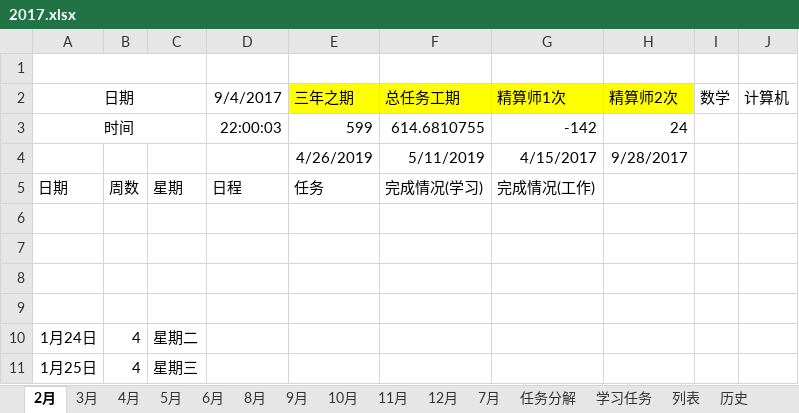
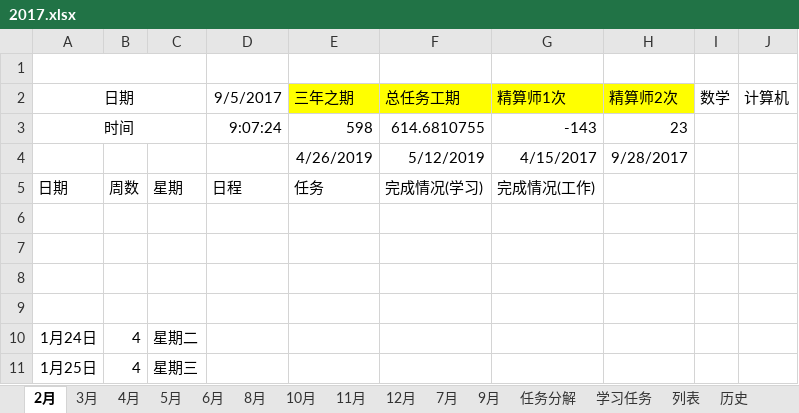
Before and after one commit to guofei9987/plans, an Excel workbook: 2017.xlsx, sheet 2月, drawn as a sheet; only a part is shown; values as stored, in another font and other column widths than the file's, no borders; conditional formats not drawn; the diff names each change by its address in the sheet, - before the commit and + after, or states it on an @@ line.

```diff
--- a/2017.xlsx (sheet 2月)
+++ b/2017.xlsx (sheet 2月)
@@ sheet tab order changed: 2月 | 3月 | 4月 | 5月 | 6月 | 8月 | 10月 | 11月 | 12月 | 7月 | 9月 | 任务分解 | 学习任务 | 列表 | 历史 @@
-D2: 9/4/2017
+D2: 9/5/2017
-D3: 22:00:03
+D3: 9:07:24
-E3: 599
+E3: 598
-G3: -142
+G3: -143
-H3: 24
+H3: 23
-F4: 5/11/2019
+F4: 5/12/2019
```
Also changed, not shown: sheet 9月, sheet 3月, sheet 8月, sheet 10月, sheet 11月, sheet 7月, 5 more sheets, charts or pictures.
